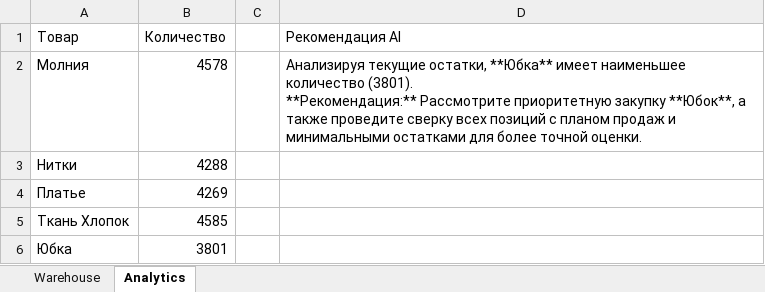
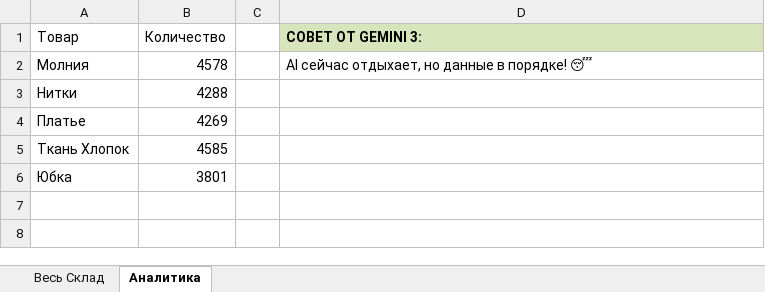
Before and after one commit to Maryna-automation/Warehouse_Analytics, an Excel workbook: Professional_Report.xlsx, sheet Аналитика, drawn as a sheet; values as stored, in another font and other column widths than the file's, no borders; ↵ is a line break in a cell; the diff names each change by its address in the sheet, - before the commit and + after, or states it on an @@ line.

```diff
--- a/Professional_Report.xlsx (sheet Аналитика)
+++ b/Professional_Report.xlsx (sheet Аналитика)
-sheet tab: Warehouse
+sheet tab: Весь Склад
-sheet tab: Analytics
+sheet tab: Аналитика
-D1: Рекомендация AI
+D1: СОВЕТ ОТ GEMINI 3:
@@ D1 fill: none → #D7E4BC, bold: off → on @@
-D2 (СОВЕТ ОТ GEMINI 3:): Анализируя текущие остатки, **Юбка** имеет наименьшее количество (3801). ↵ **Рекомендация:** Рассмотрите приоритетную закупку **Юбок**, а также проведите сверку всех позиций с планом продаж и минимальными остатками для более точной оценки.
+D2 (СОВЕТ ОТ GEMINI 3:): AI сейчас отдыхает, но данные в порядке! 😴
```
Also changed, not shown: sheet Весь Склад, 4 other files.
